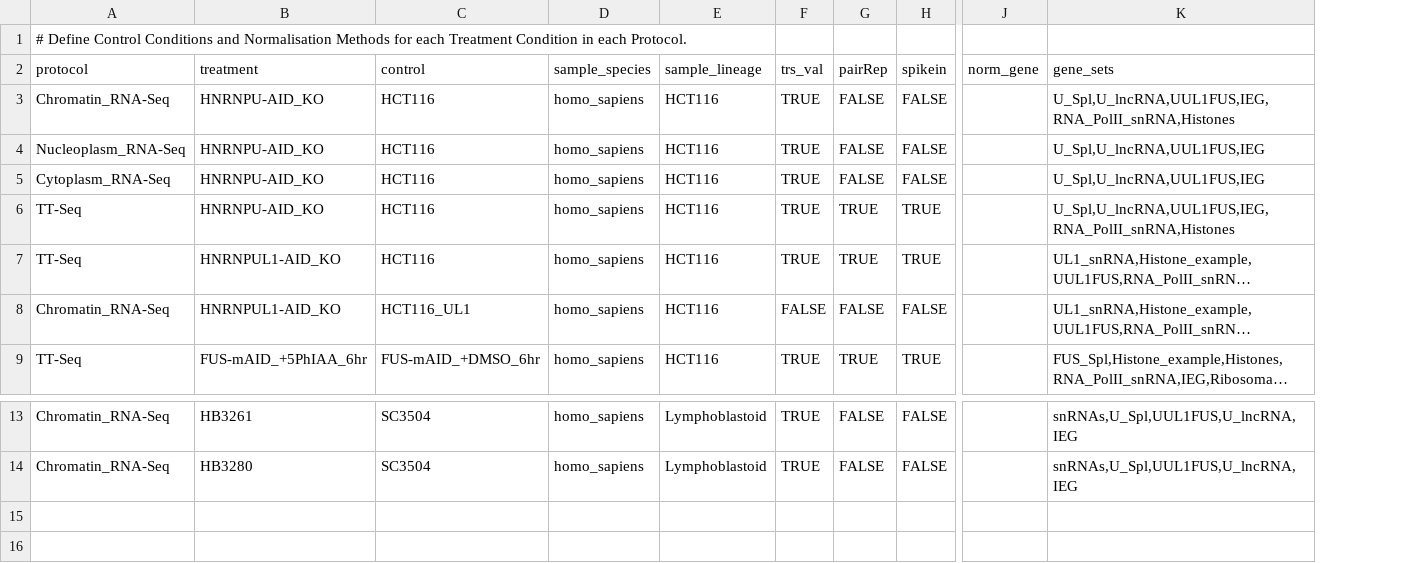
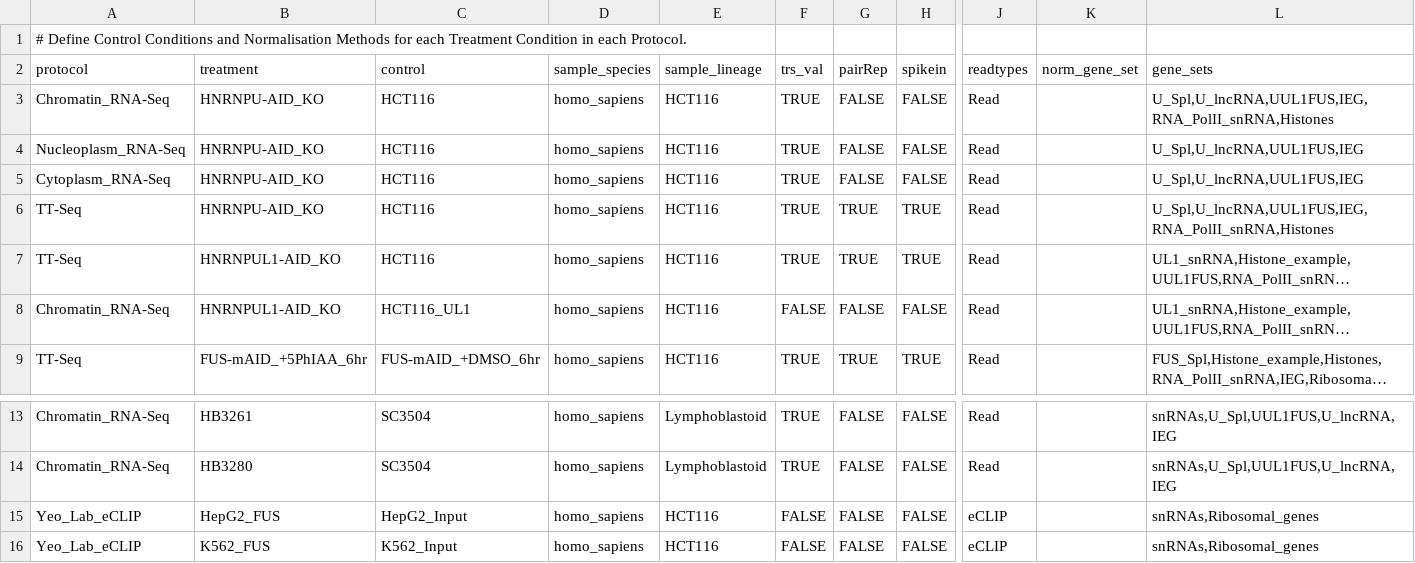
Before and after one commit to AngLi9849/RNASeqSnakemake, a TSV file: config/experiments.tsv, drawn as a sheet; only a part is shown, gaps mark what is left out; long unchanged cells end in …; removed rows and columns are numbered as before the commit, all else as after; rows hold the shown columns only; the diff names each change by its address in the sheet, - before the commit and + after, or states it on an @@ line.

```diff
--- a/config/experiments.tsv
+++ b/config/experiments.tsv
-column J (norm_gene), empty
+column J (readtypes), rows 3-9: all Read; rows 13-14: Read | Read
+column K (norm_gene_set), empty
+row 15: Yeo_Lab_eCLIP | HepG2_FUS | HepG2_Input | homo_sapiens | HCT116 | FALSE | FALSE | FALSE | eCLIP |  | snRNAs,Ribosomal_genes
+row 16: Yeo_Lab_eCLIP | K562_FUS | K562_Input | homo_sapiens | HCT116 | FALSE | FALSE | FALSE | eCLIP |  | snRNAs,Ribosomal_genes
```
Also changed, not shown: config/samples1.tsv, 7 other files.
